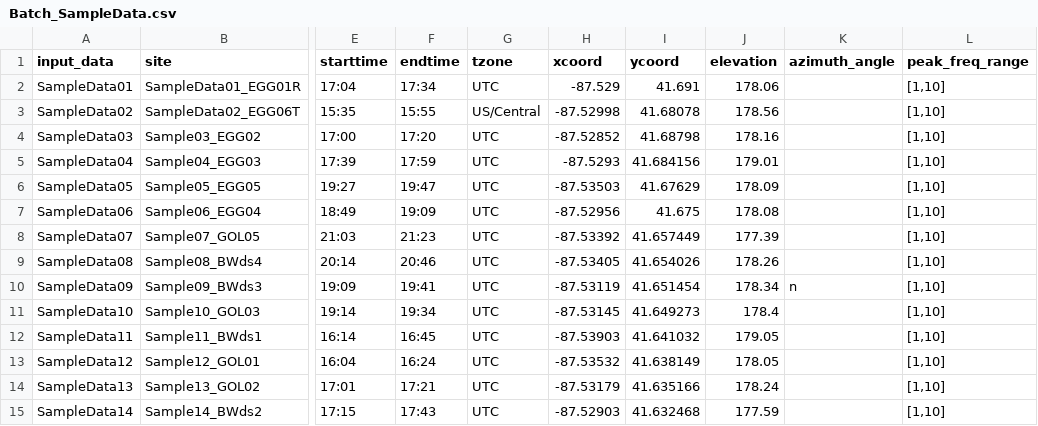
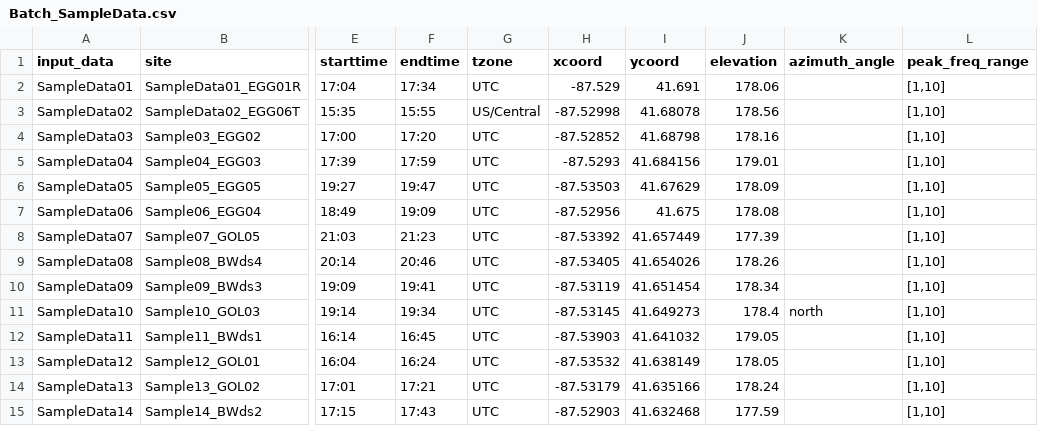
Before and after one commit to RJbalikian/SPRIT-HVSR, a CSV file: sprit/resources/sample_data/Batch_SampleData.csv, drawn as a sheet; only a part is shown, gaps mark what is left out; the diff names each change by its address in the sheet, - before the commit and + after, or states it on an @@ line.

Commit message:
fixes/patches to batch and cross section plots

```diff
--- a/sprit/resources/sample_data/Batch_SampleData.csv
+++ b/sprit/resources/sample_data/Batch_SampleData.csv
-K10 (azimuth_angle): n
+K10 (azimuth_angle): (empty)
-K11 (azimuth_angle): (empty)
+K11 (azimuth_angle): north
```
Also changed, not shown: 4 other files.
